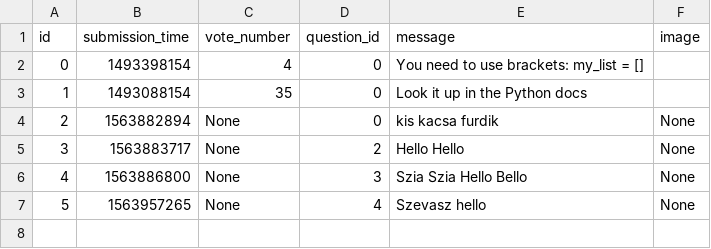
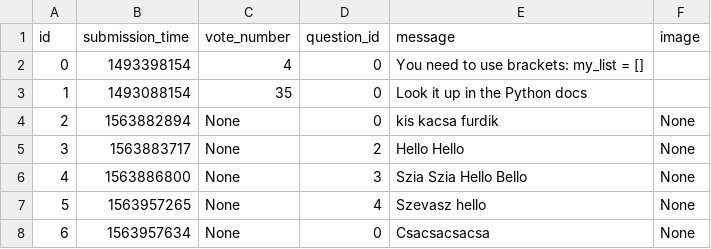
Before and after one commit to MParoczi/ask-mate-python, a CSV file: sample_data/answer.csv, drawn as a sheet; the diff names each change by its address in the sheet, - before the commit and + after, or states it on an @@ line.

```diff
--- a/sample_data/answer.csv
+++ b/sample_data/answer.csv
+row 8: 6 | 1563957634 | None | 0 | Csacsacsacsa | None
```
Also changed, not shown: sample_data/question.csv, 2 other files.
